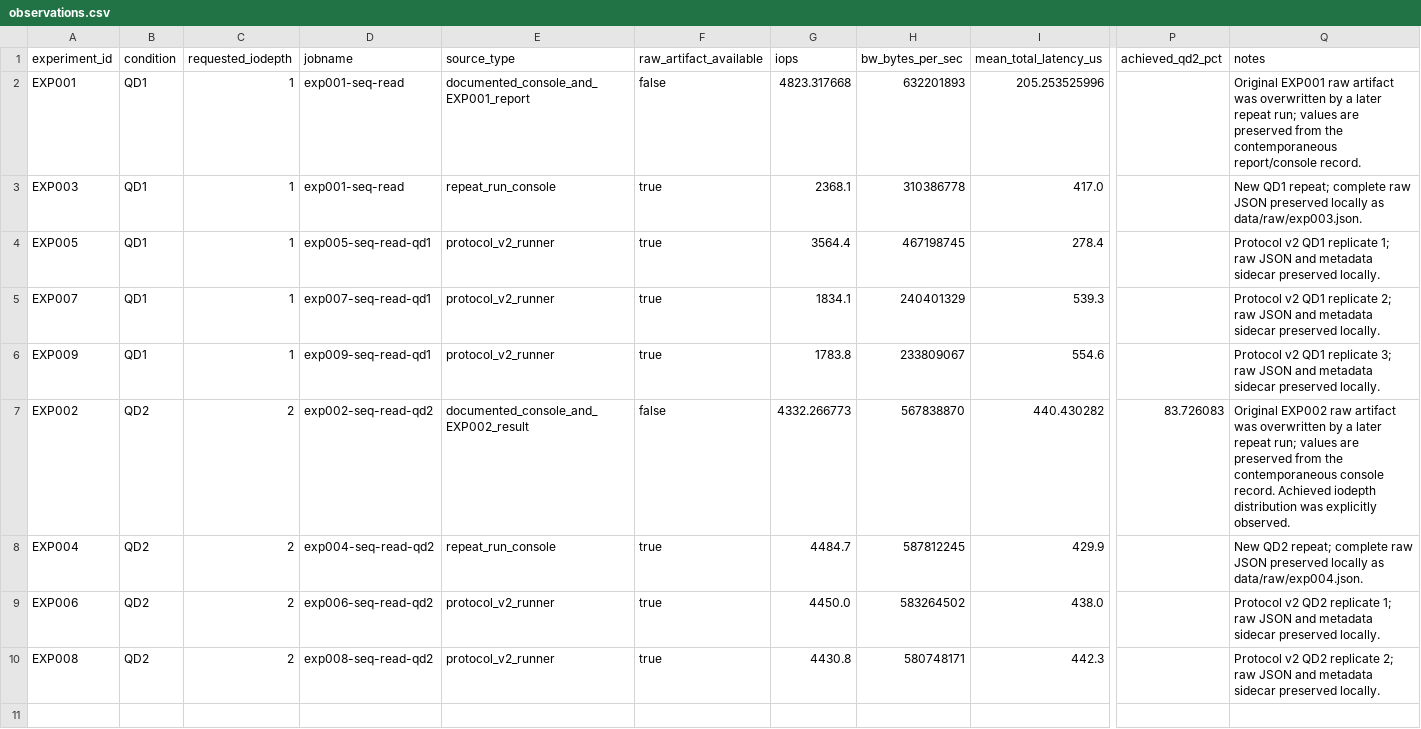
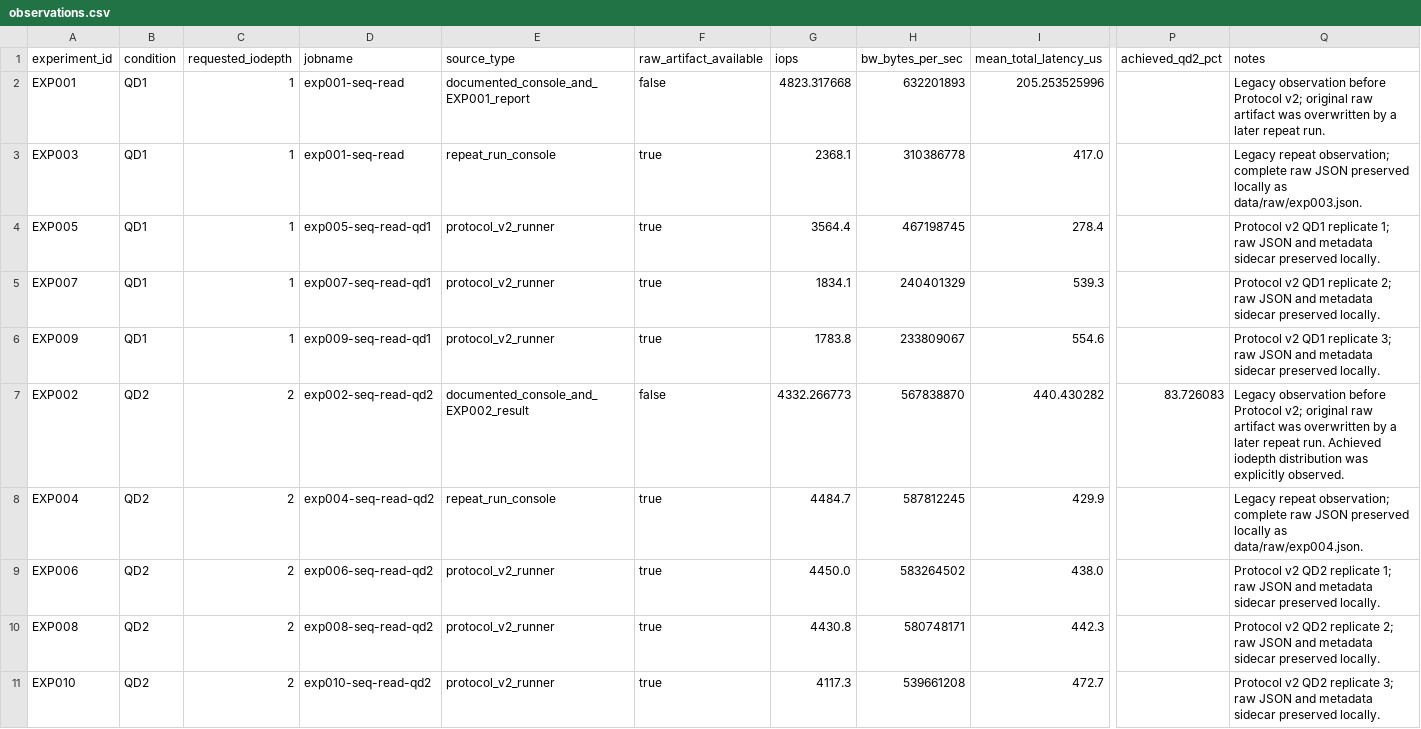
Before and after one commit to georgemi589-lgtm/ssd-performance-intelligence, a CSV file: data/analysis/observations.csv, drawn as a sheet; only a part is shown, gaps mark what is left out; rows hold the shown columns only; the diff names each change by its address in the sheet, - before the commit and + after, or states it on an @@ line.

Commit message:
Record EXP010 and separate legacy observations from Protocol v2

```diff
--- a/data/analysis/observations.csv
+++ b/data/analysis/observations.csv
-Q2 (notes): Original EXP001 raw artifact was overwritten by a later repeat run; values are preserved from the contemporaneous report/console record.
+Q2 (notes): Legacy observation before Protocol v2; original raw artifact was overwritten by a later repeat run.
-Q3 (notes): New QD1 repeat; complete raw…
+Q3 (notes): Legacy repeat observation; complete raw…
-Q7 (notes): Original EXP002 raw artifact was overwritten by a later repeat run; values are preserved from the contemporaneous console record. Achieved iodepth…
+Q7 (notes): Legacy observation before Protocol v2; original raw artifact was overwritten by a later repeat run. Achieved iodepth…
-Q8 (notes): New QD2 repeat; complete raw…
+Q8 (notes): Legacy repeat observation; complete raw…
+row 11: EXP010 | QD2 | 2 | exp010-seq-read-qd2 | protocol_v2_runner | true | 4117.3 | 539661208 | 472.7 |  | Protocol v2 QD2 replicate 3; raw JSON and metadata sidecar preserved locally.
```
